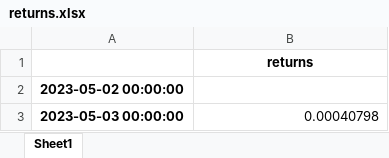
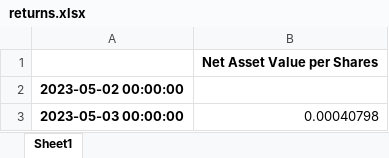
Before and after one commit to MaboSzate/ppa, an Excel workbook: returns.xlsx, sheet Sheet1, drawn as a sheet; only a part is shown; values as stored, in another font and other column widths than the file's, no borders; the diff names each change by its address in the sheet, - before the commit and + after, or states it on an @@ line.

```diff
--- a/returns.xlsx (sheet Sheet1)
+++ b/returns.xlsx (sheet Sheet1)
-B1: returns
+B1: Net Asset Value per Shares
```
Also changed, not shown: maturity.xlsx, nav.xlsx, 3 other files.
